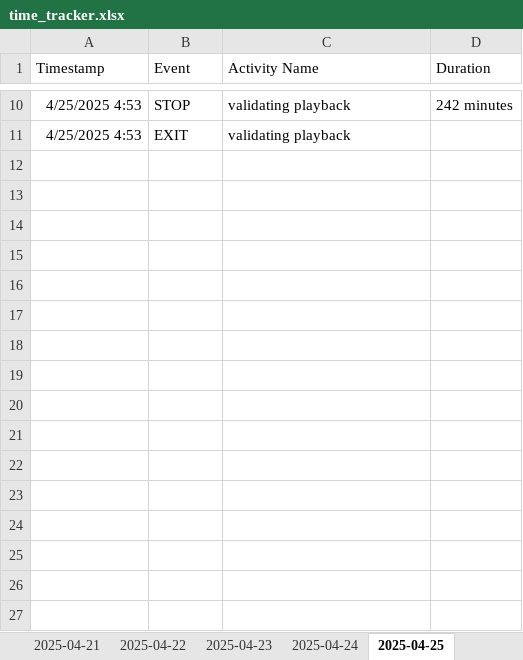
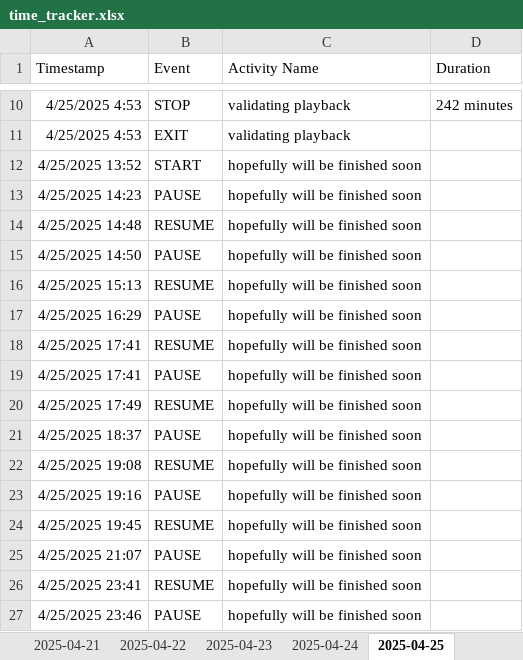
Before and after one commit to Cryosimorgh/Timer, an Excel workbook: time_tracker.xlsx, sheet 2025-04-25, drawn as a sheet; only a part is shown, gaps mark what is left out; values as stored, in another font and other column widths than the file's, no borders; the diff names each change by its address in the sheet, - before the commit and + after, or states it on an @@ line.

```diff
--- a/time_tracker.xlsx (sheet 2025-04-25)
+++ b/time_tracker.xlsx (sheet 2025-04-25)
+row 12: 4/25/2025 13:52 | START | hopefully will be finished soon
+row 13: 4/25/2025 14:23 | PAUSE | hopefully will be finished soon
+row 14: 4/25/2025 14:48 | RESUME | hopefully will be finished soon
+row 15: 4/25/2025 14:50 | PAUSE | hopefully will be finished soon
+row 16: 4/25/2025 15:13 | RESUME | hopefully will be finished soon
+row 17: 4/25/2025 16:29 | PAUSE | hopefully will be finished soon
+row 18: 4/25/2025 17:41 | RESUME | hopefully will be finished soon
+row 19: 4/25/2025 17:41 | PAUSE | hopefully will be finished soon
+row 20: 4/25/2025 17:49 | RESUME | hopefully will be finished soon
+row 21: 4/25/2025 18:37 | PAUSE | hopefully will be finished soon
+row 22: 4/25/2025 19:08 | RESUME | hopefully will be finished soon
+row 23: 4/25/2025 19:16 | PAUSE | hopefully will be finished soon
+row 24: 4/25/2025 19:45 | RESUME | hopefully will be finished soon
+row 25: 4/25/2025 21:07 | PAUSE | hopefully will be finished soon
+row 26: 4/25/2025 23:41 | RESUME | hopefully will be finished soon
+row 27: 4/25/2025 23:46 | PAUSE | hopefully will be finished soon
```
Also changed, not shown: other sheet tabs, 2 other files.
